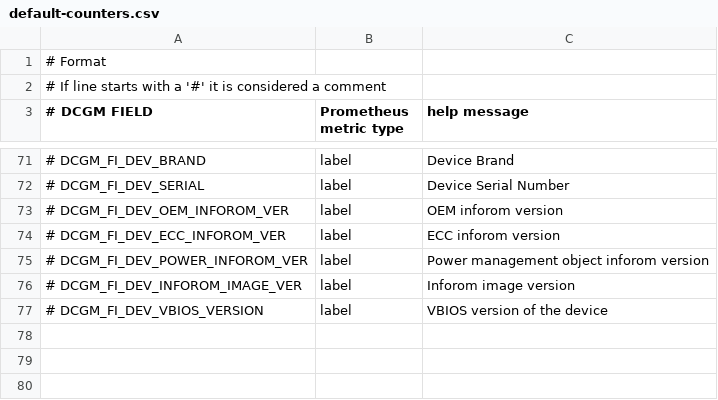
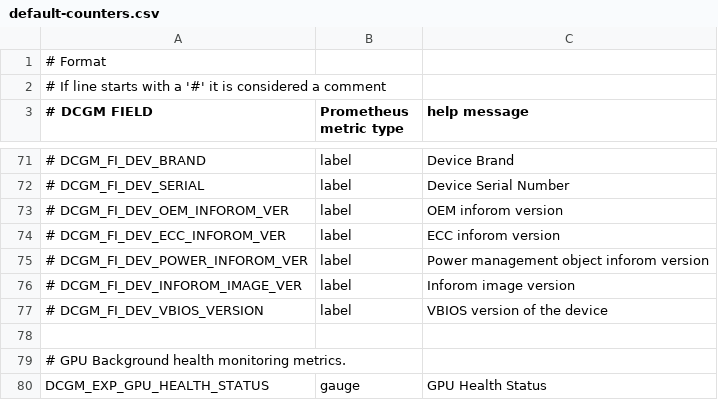
Before and after one commit to NVIDIA/dcgm-exporter, a CSV file: etc/default-counters.csv, drawn as a sheet; only a part is shown, gaps mark what is left out; the diff names each change by its address in the sheet, - before the commit and + after, or states it on an @@ line.

Commit message:
GPU Background Health Monitoring

```diff
--- a/etc/default-counters.csv
+++ b/etc/default-counters.csv
+row 78: (empty)
+row 79: # GPU Background health monitoring metrics.
+row 80: DCGM_EXP_GPU_HEALTH_STATUS | gauge | GPU Health Status
```
Also changed, not shown: 21 other files.
